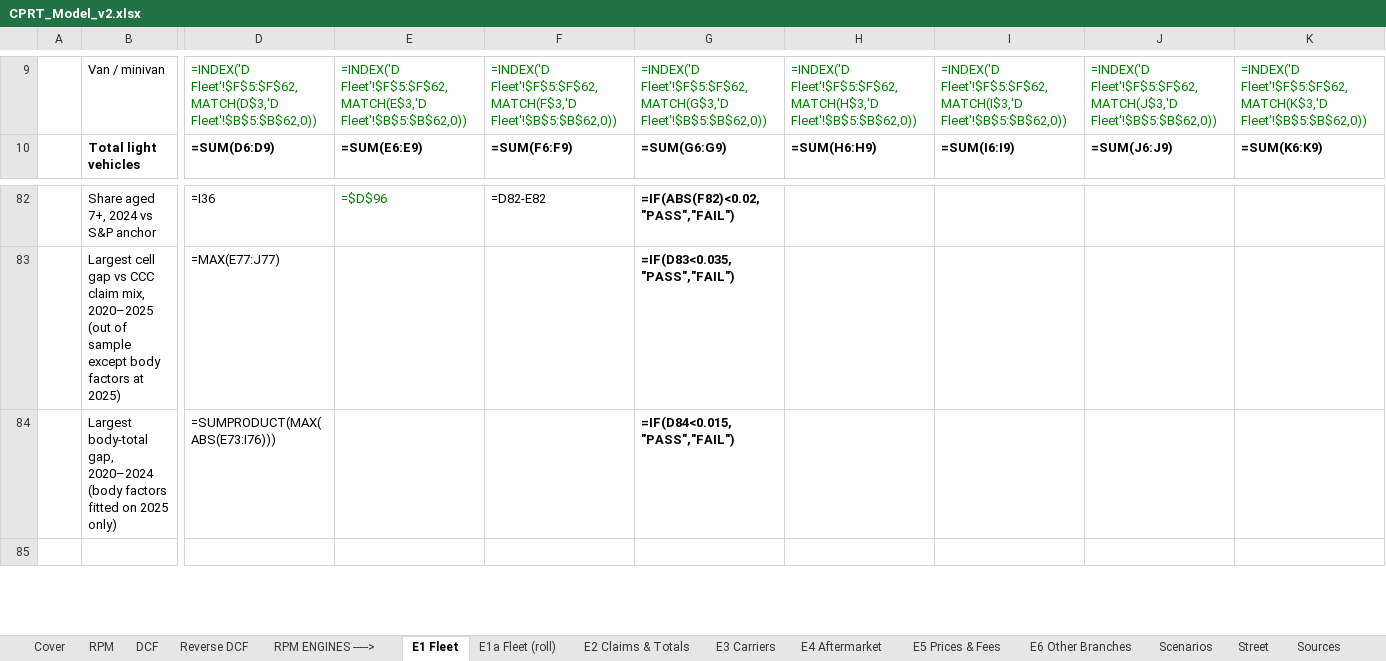
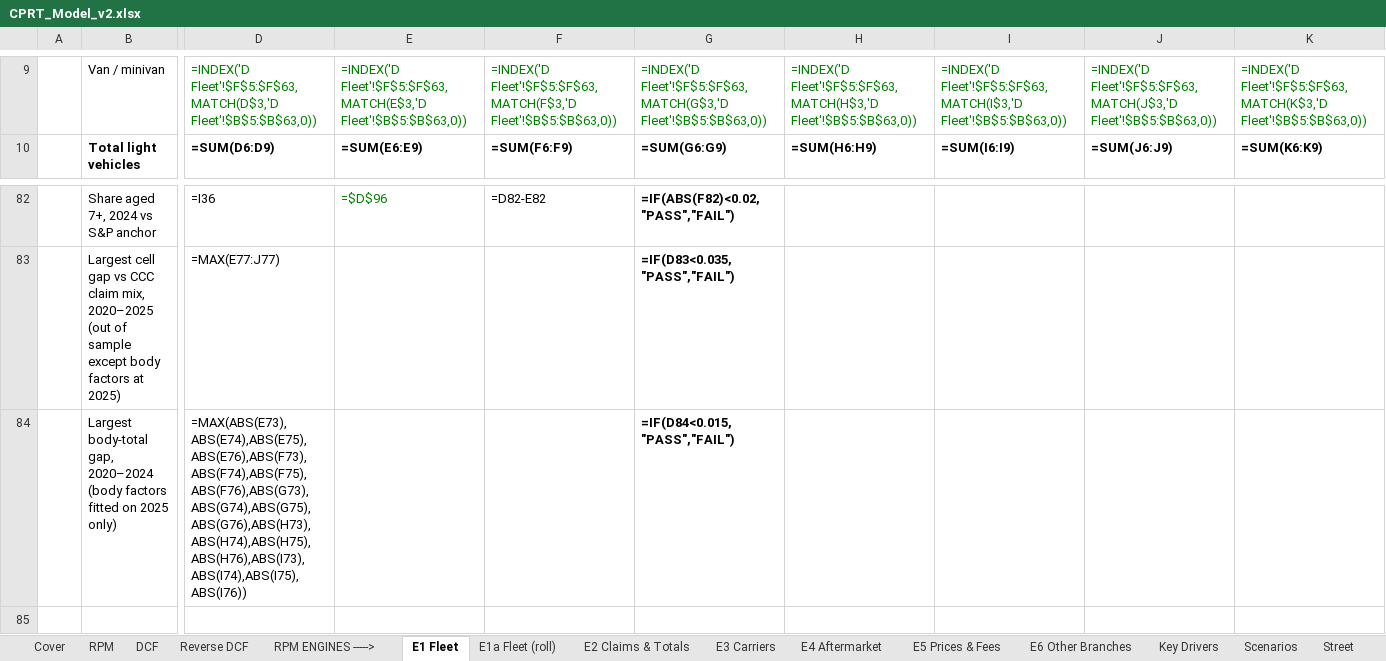
Before and after one commit to potpotman123/cprt-research, an Excel workbook: model/CPRT_Model_v2.xlsx, sheet E1 Fleet, drawn as a sheet; only a part is shown, gaps mark what is left out; values as stored, in another font and other column widths than the file's, no borders; formulas without a stored value are shown as written; the diff covers the shown part only; the diff names each change by its address in the sheet, - before the commit and + after, or states it on an @@ line.

```diff
--- a/model/CPRT_Model_v2.xlsx (sheet E1 Fleet)
+++ b/model/CPRT_Model_v2.xlsx (sheet E1 Fleet)
+sheet tab: Key Drivers
-D9: =INDEX('D Fleet'!$F$5:$F$62,MATCH(D$3,'D Fleet'!$B$5:$B$62,0))
+D9: =INDEX('D Fleet'!$F$5:$F$63,MATCH(D$3,'D Fleet'!$B$5:$B$63,0))
-E9: =INDEX('D Fleet'!$F$5:$F$62,MATCH(E$3,'D Fleet'!$B$5:$B$62,0))
+E9: =INDEX('D Fleet'!$F$5:$F$63,MATCH(E$3,'D Fleet'!$B$5:$B$63,0))
-F9: =INDEX('D Fleet'!$F$5:$F$62,MATCH(F$3,'D Fleet'!$B$5:$B$62,0))
+F9: =INDEX('D Fleet'!$F$5:$F$63,MATCH(F$3,'D Fleet'!$B$5:$B$63,0))
-G9: =INDEX('D Fleet'!$F$5:$F$62,MATCH(G$3,'D Fleet'!$B$5:$B$62,0))
+G9: =INDEX('D Fleet'!$F$5:$F$63,MATCH(G$3,'D Fleet'!$B$5:$B$63,0))
-H9: =INDEX('D Fleet'!$F$5:$F$62,MATCH(H$3,'D Fleet'!$B$5:$B$62,0))
+H9: =INDEX('D Fleet'!$F$5:$F$63,MATCH(H$3,'D Fleet'!$B$5:$B$63,0))
-I9: =INDEX('D Fleet'!$F$5:$F$62,MATCH(I$3,'D Fleet'!$B$5:$B$62,0))
+I9: =INDEX('D Fleet'!$F$5:$F$63,MATCH(I$3,'D Fleet'!$B$5:$B$63,0))
-J9: =INDEX('D Fleet'!$F$5:$F$62,MATCH(J$3,'D Fleet'!$B$5:$B$62,0))
+J9: =INDEX('D Fleet'!$F$5:$F$63,MATCH(J$3,'D Fleet'!$B$5:$B$63,0))
-K9: =INDEX('D Fleet'!$F$5:$F$62,MATCH(K$3,'D Fleet'!$B$5:$B$62,0))
+K9: =INDEX('D Fleet'!$F$5:$F$63,MATCH(K$3,'D Fleet'!$B$5:$B$63,0))
-D84: =SUMPRODUCT(MAX(ABS(E73:I76)))
+D84: =MAX(ABS(E73),ABS(E74),ABS(E75),ABS(E76),ABS(F73),ABS(F74),ABS(F75),ABS(F76),ABS(G73),ABS(G74),ABS(G75),ABS(G76),ABS(H73),ABS(H74),ABS(H75),ABS(H76),ABS(I73),ABS(I74),ABS(I75),ABS(I76))
```
Also changed, not shown: 38 edited cells elsewhere in this sheet, sheet E1a Fleet (roll), sheet D Fleet, 4 other files.
